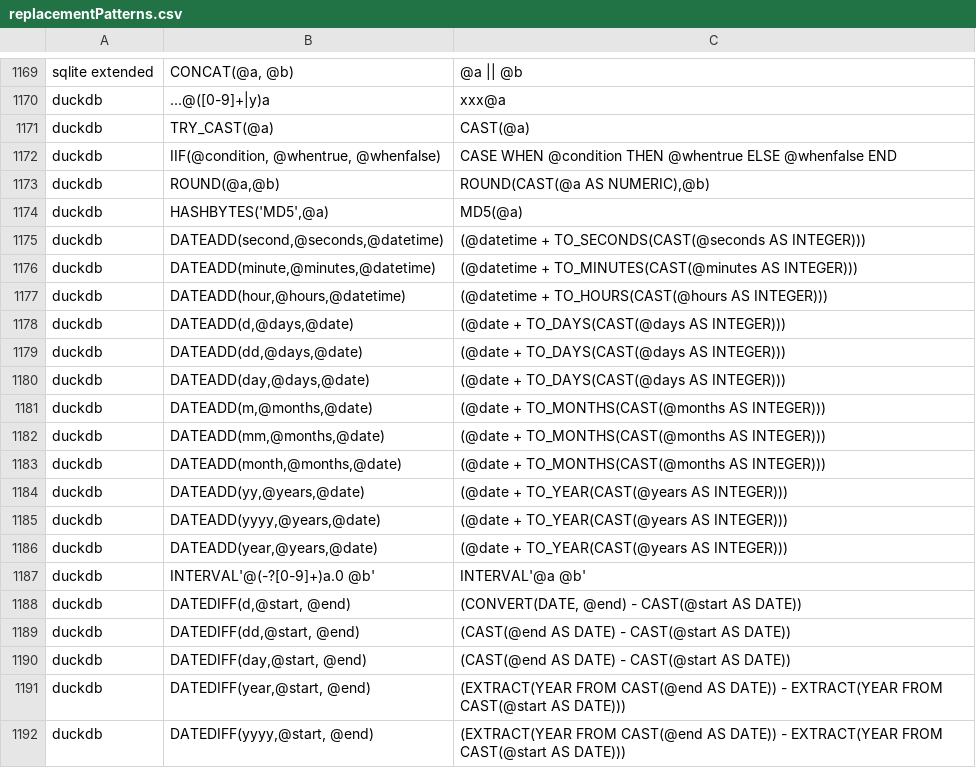
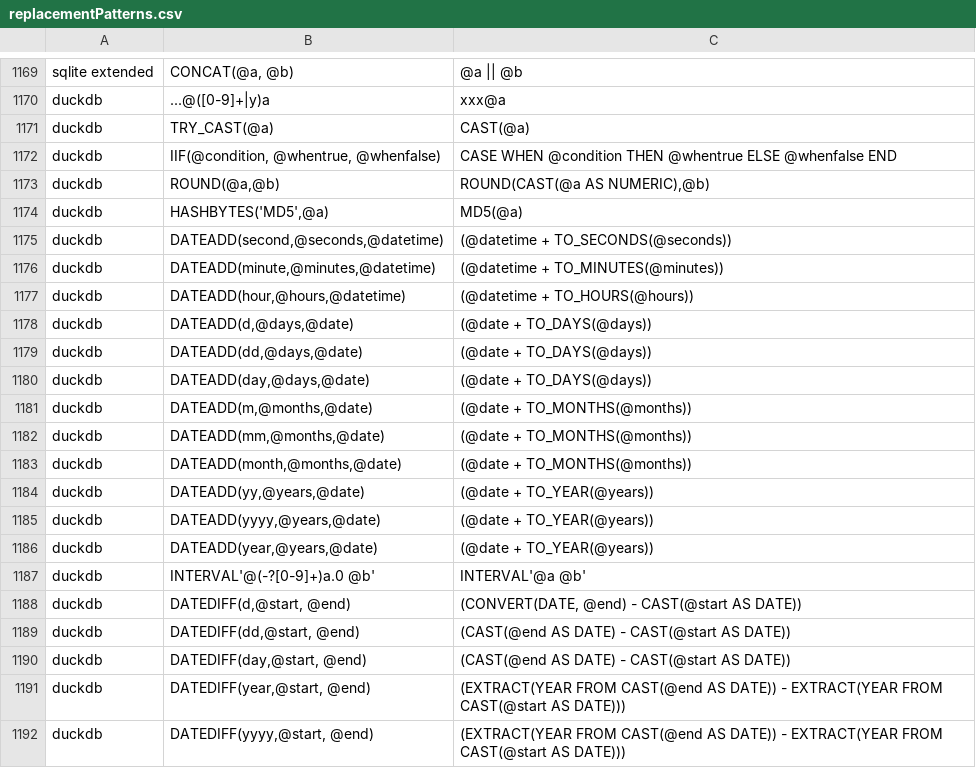
Before and after one commit to data2evidence/d2e-SqlRender, a CSV file: inst/csv/replacementPatterns.csv, drawn as a sheet; only a part is shown, gaps mark what is left out.

Commit message:
Fixed translation of `DATEADD()` for DuckDB when number to add is an expression instead of a verbatim number. Fixes #340

```diff
--- a/inst/csv/replacementPatterns.csv
+++ b/inst/csv/replacementPatterns.csv
@@ -1174,14 +1174,14 @@ duckdb,"ROUND(@a,@b)","ROUND(CAST(@a AS NUMERIC),@b)"
 duckdb,"HASHBYTES('MD5',@a)","MD5(@a)"
-duckdb,"DATEADD(second,@seconds,@datetime)",(@datetime + TO_SECONDS(CAST(@seconds AS INTEGER)))
-duckdb,"DATEADD(minute,@minutes,@datetime)",(@datetime + TO_MINUTES(CAST(@minutes AS INTEGER)))
-duckdb,"DATEADD(hour,@hours,@datetime)",(@datetime + TO_HOURS(CAST(@hours AS INTEGER)))
-duckdb,"DATEADD(d,@days,@date)",(@date + TO_DAYS(CAST(@days AS INTEGER)))
-duckdb,"DATEADD(dd,@days,@date)",(@date + TO_DAYS(CAST(@days AS INTEGER)))
-duckdb,"DATEADD(day,@days,@date)",(@date + TO_DAYS(CAST(@days AS INTEGER)))
-duckdb,"DATEADD(m,@months,@date)",(@date + TO_MONTHS(CAST(@months AS INTEGER)))
-duckdb,"DATEADD(mm,@months,@date)",(@date + TO_MONTHS(CAST(@months AS INTEGER)))
-duckdb,"DATEADD(month,@months,@date)",(@date + TO_MONTHS(CAST(@months AS INTEGER)))
-duckdb,"DATEADD(yy,@years,@date)",(@date + TO_YEAR(CAST(@years AS INTEGER)))
-duckdb,"DATEADD(yyyy,@years,@date)",(@date + TO_YEAR(CAST(@years AS INTEGER)))
-duckdb,"DATEADD(year,@years,@date)",(@date + TO_YEAR(CAST(@years AS INTEGER)))
+duckdb,"DATEADD(second,@seconds,@datetime)",(@datetime + TO_SECONDS(@seconds))
+duckdb,"DATEADD(minute,@minutes,@datetime)",(@datetime + TO_MINUTES(@minutes))
+duckdb,"DATEADD(hour,@hours,@datetime)",(@datetime + TO_HOURS(@hours))
+duckdb,"DATEADD(d,@days,@date)",(@date + TO_DAYS(@days))
+duckdb,"DATEADD(dd,@days,@date)",(@date + TO_DAYS(@days))
+duckdb,"DATEADD(day,@days,@date)",(@date + TO_DAYS(@days))
+duckdb,"DATEADD(m,@months,@date)",(@date + TO_MONTHS(@months))
+duckdb,"DATEADD(mm,@months,@date)",(@date + TO_MONTHS(@months))
+duckdb,"DATEADD(month,@months,@date)",(@date + TO_MONTHS(@months))
+duckdb,"DATEADD(yy,@years,@date)",(@date + TO_YEAR(@years))
+duckdb,"DATEADD(yyyy,@years,@date)",(@date + TO_YEAR(@years))
+duckdb,"DATEADD(year,@years,@date)",(@date + TO_YEAR(@years))
 duckdb,INTERVAL'@(-?[0-9]+)a.0 @b',INTERVAL'@a @b'
```
Also changed, not shown: 2 other files.
